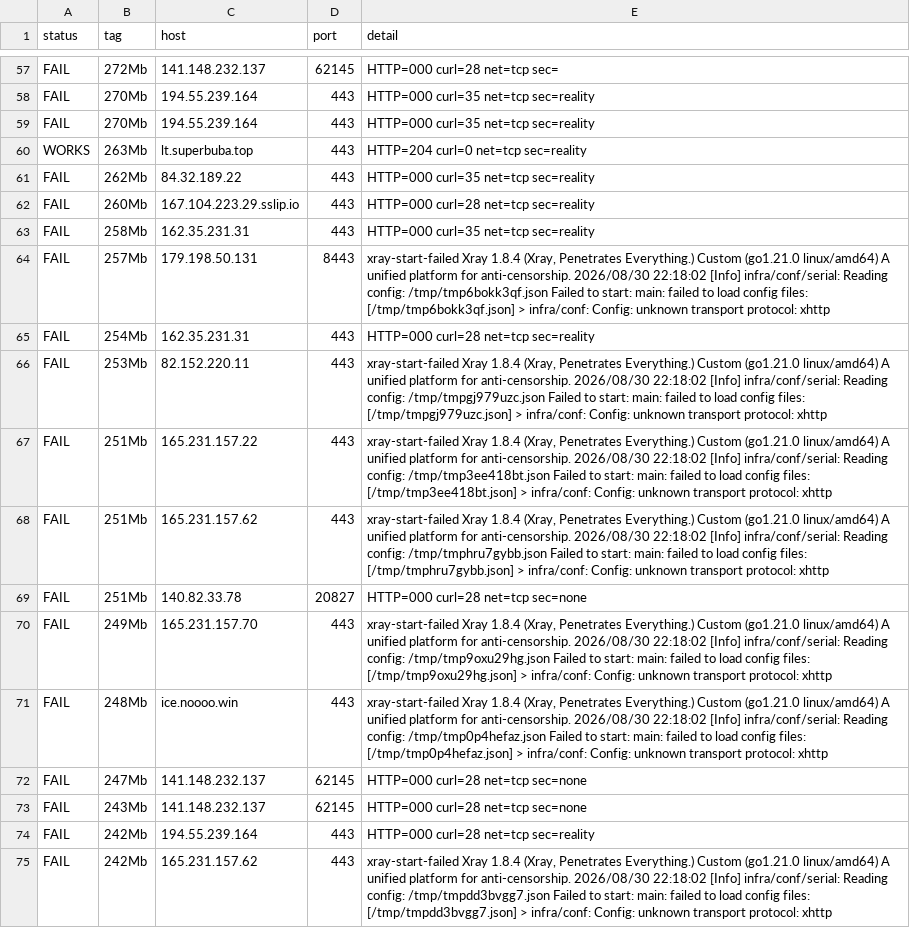
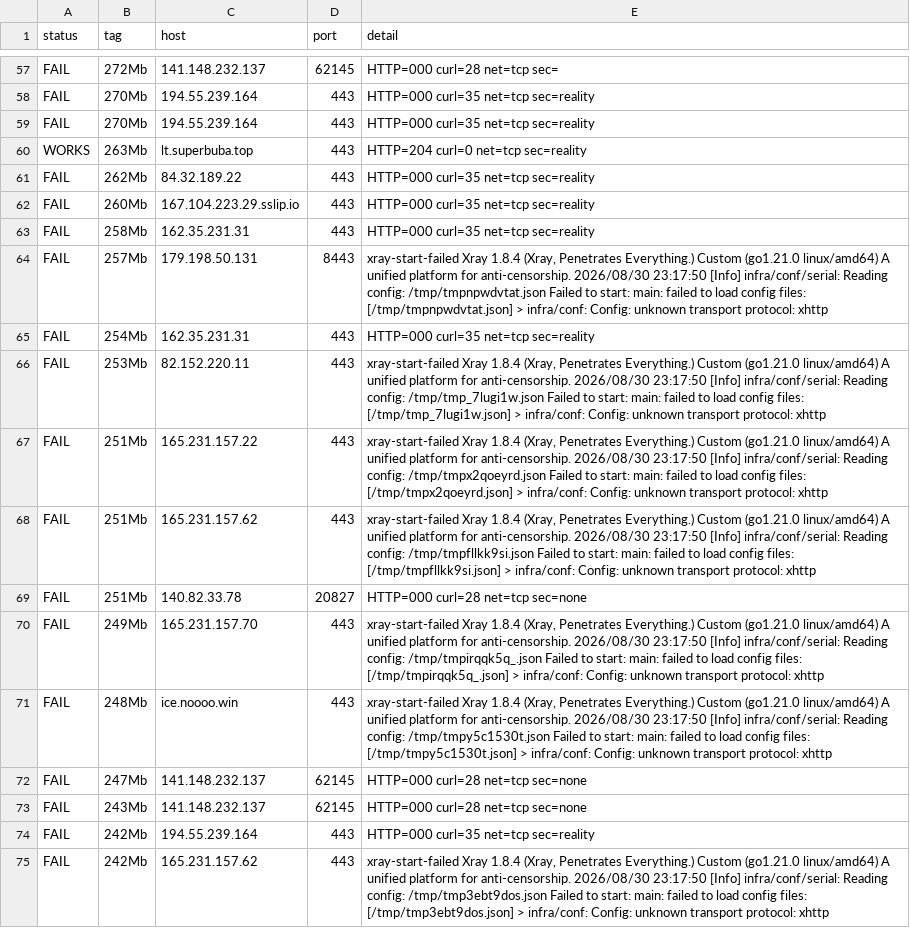
Before and after one commit to StarLordKarma/vless-subscription, a TSV file: vless_test_results_full.tsv, drawn as a sheet; only a part is shown, gaps mark what is left out; the diff covers the shown part only; the diff names each change by its address in the sheet, - before the commit and + after, or states it on an @@ line.

```diff
--- a/vless_test_results_full.tsv
+++ b/vless_test_results_full.tsv
-E62 (detail): HTTP=000 curl=28 net=tcp sec=reality
+E62 (detail): HTTP=000 curl=35 net=tcp sec=reality
-E64 (detail): …anti-censorship. 2026/08/30 22:18:02 [Info] infra/conf/serial: Reading config: /tmp/tmp6bokk3qf.json Failed to start: main: failed to load config files: [/tmp/tmp6bokk3qf.json] > infra/conf:…
+E64 (detail): …anti-censorship. 2026/08/30 23:17:50 [Info] infra/conf/serial: Reading config: /tmp/tmpnpwdvtat.json Failed to start: main: failed to load config files: [/tmp/tmpnpwdvtat.json] > infra/conf:…
-E65 (detail): HTTP=000 curl=28 net=tcp sec=reality
+E65 (detail): HTTP=000 curl=35 net=tcp sec=reality
-E66 (detail): …anti-censorship. 2026/08/30 22:18:02 [Info] infra/conf/serial: Reading config: /tmp/tmpgj979uzc.json Failed to start: main: failed to load config files: [/tmp/tmpgj979uzc.json] > infra/conf:…
+E66 (detail): …anti-censorship. 2026/08/30 23:17:50 [Info] infra/conf/serial: Reading config: /tmp/tmp_7lugi1w.json Failed to start: main: failed to load config files: [/tmp/tmp_7lugi1w.json] > infra/conf:…
-E67 (detail): …anti-censorship. 2026/08/30 22:18:02 [Info] infra/conf/serial: Reading config: /tmp/tmp3ee418bt.json Failed to start: main: failed to load config files: [/tmp/tmp3ee418bt.json] > infra/conf:…
+E67 (detail): …anti-censorship. 2026/08/30 23:17:50 [Info] infra/conf/serial: Reading config: /tmp/tmpx2qoeyrd.json Failed to start: main: failed to load config files: [/tmp/tmpx2qoeyrd.json] > infra/conf:…
-E68 (detail): …anti-censorship. 2026/08/30 22:18:02 [Info] infra/conf/serial: Reading config: /tmp/tmphru7gybb.json Failed to start: main: failed to load config files: [/tmp/tmphru7gybb.json] > infra/conf:…
+E68 (detail): …anti-censorship. 2026/08/30 23:17:50 [Info] infra/conf/serial: Reading config: /tmp/tmpfllkk9si.json Failed to start: main: failed to load config files: [/tmp/tmpfllkk9si.json] > infra/conf:…
-E70 (detail): …anti-censorship. 2026/08/30 22:18:02 [Info] infra/conf/serial: Reading config: /tmp/tmp9oxu29hg.json Failed to start: main: failed to load config files: [/tmp/tmp9oxu29hg.json] > infra/conf:…
+E70 (detail): …anti-censorship. 2026/08/30 23:17:50 [Info] infra/conf/serial: Reading config: /tmp/tmpirqqk5q_.json Failed to start: main: failed to load config files: [/tmp/tmpirqqk5q_.json] > infra/conf:…
-E71 (detail): …anti-censorship. 2026/08/30 22:18:02 [Info] infra/conf/serial: Reading config: /tmp/tmp0p4hefaz.json Failed to start: main: failed to load config files: [/tmp/tmp0p4hefaz.json] > infra/conf:…
+E71 (detail): …anti-censorship. 2026/08/30 23:17:50 [Info] infra/conf/serial: Reading config: /tmp/tmpy5c1530t.json Failed to start: main: failed to load config files: [/tmp/tmpy5c1530t.json] > infra/conf:…
-E74 (detail): HTTP=000 curl=28 net=tcp sec=reality
+E74 (detail): HTTP=000 curl=35 net=tcp sec=reality
-E75 (detail): …anti-censorship. 2026/08/30 22:18:02 [Info] infra/conf/serial: Reading config: /tmp/tmpdd3bvgg7.json Failed to start: main: failed to load config files: [/tmp/tmpdd3bvgg7.json] > infra/conf:…
+E75 (detail): …anti-censorship. 2026/08/30 23:17:50 [Info] infra/conf/serial: Reading config: /tmp/tmp3ebt9dos.json Failed to start: main: failed to load config files: [/tmp/tmp3ebt9dos.json] > infra/conf:…
```
Also changed, not shown: 164 edited cells elsewhere in this file, 16 other files.
